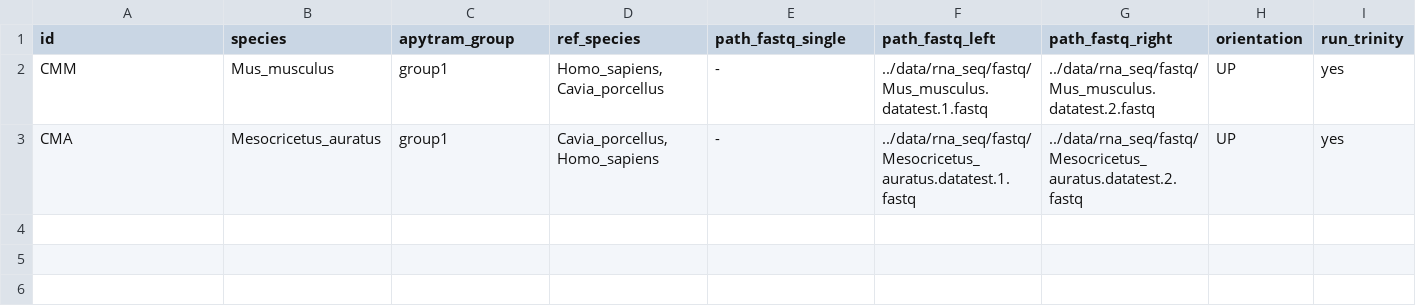
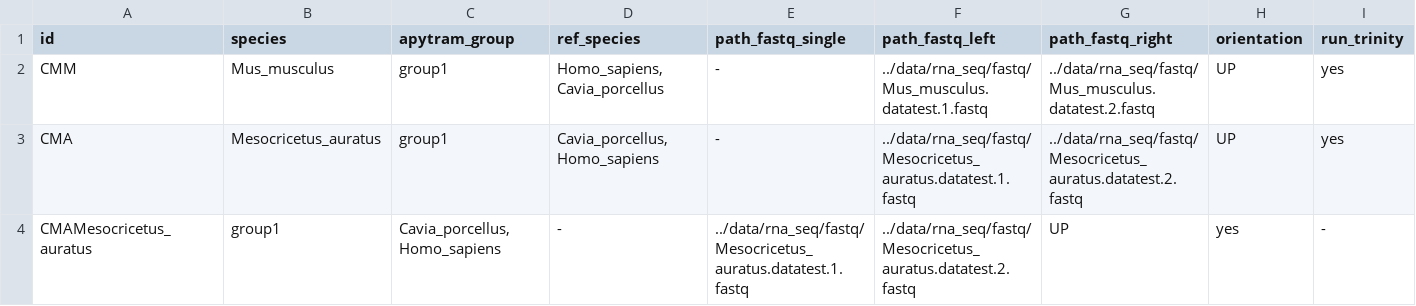
Before and after one commit to CarineRey/caars, a TSV file: example/data/sample_sheet.tsv, drawn as a sheet; only a part is shown; rows hold the shown columns only; the diff names each change by its address in the sheet, - before the commit and + after, or states it on an @@ line.

```diff
--- a/example/data/sample_sheet.tsv
+++ b/example/data/sample_sheet.tsv
+row 4: CMAMesocricetus_auratus | group1 | Cavia_porcellus,Homo_sapiens | - | ../data/rna_seq/fastq/Mesocricetus_auratus.datatest.1.fastq | ../data/rna_seq/fastq/Mesocricetus_auratus.datatest.2.fastq | UP | yes | -
```
Also changed, not shown: example/data/sp2seq_links/ENSGT00390000001117.tsv, 3 other files.
